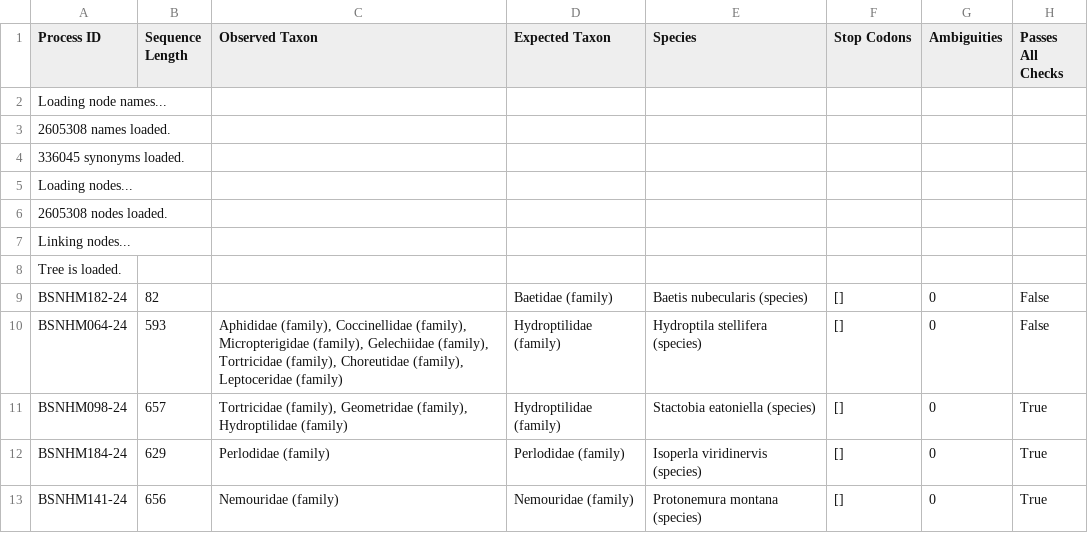
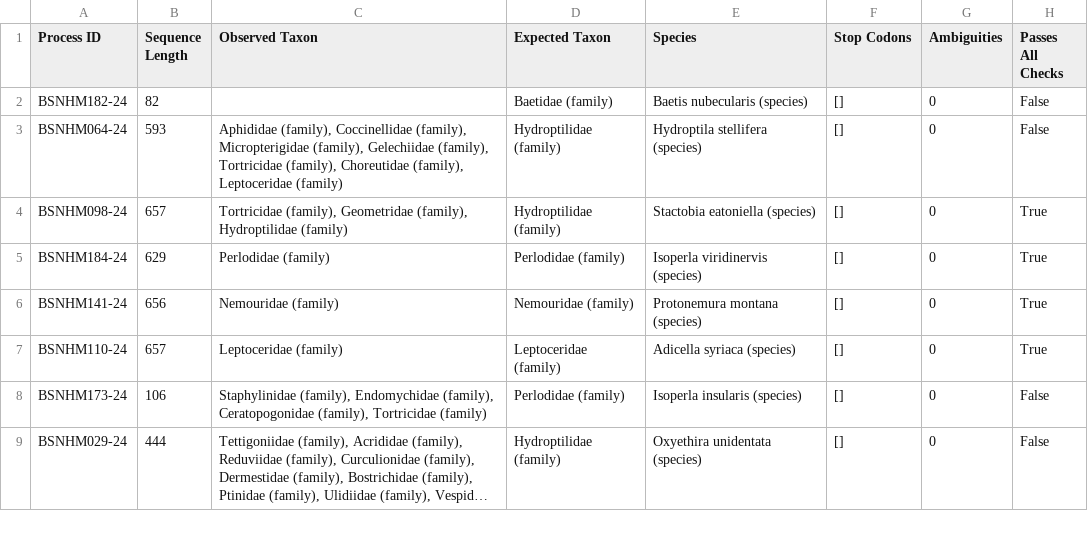
Before and after one commit to naturalis/barcode_validator, a TSV file: examples/cox1_concat_con.tsv, drawn as a sheet; only a part is shown; the shorter side is filled out with more unchanged rows; long unchanged cells end in ….

Commit message:
Update cox1_concat_con.tsv

```diff
--- a/examples/cox1_concat_con.tsv
+++ b/examples/cox1_concat_con.tsv
@@ -1,9 +1,2 @@
 Process ID	Sequence Length	Observed Taxon	Expected Taxon	Species	Stop Codons	Ambiguities	Passes All Checks
-Loading node names...
-2605308 names loaded.
-336045 synonyms loaded.
-Loading nodes...
-2605308 nodes loaded.
-Linking nodes...
-Tree is loaded.
 BSNHM182-24	82		Baetidae (family)	Baetis nubecularis (species)	[]	0	False
```
